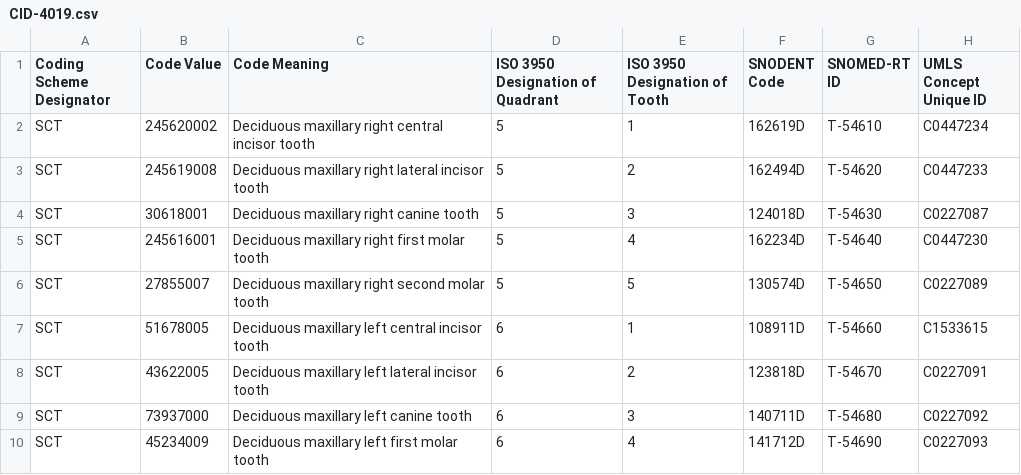
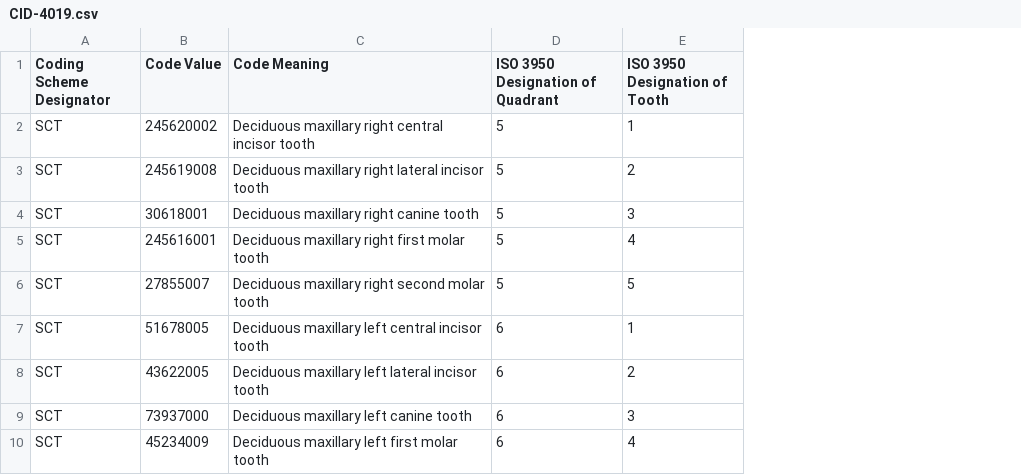
Before and after one commit to open-ortho/dent-oip, a CSV file: source/DICOM/VL_Photographic_Image/General_Image/CID-4019.csv, drawn as a sheet; only a part is shown; the diff names each change by its address in the sheet, - before the commit and + after, or states it on an @@ line.

Commit message:
Remove unused cols from CIDs 4018 4019

```diff
--- a/source/DICOM/VL_Photographic_Image/General_Image/CID-4019.csv
+++ b/source/DICOM/VL_Photographic_Image/General_Image/CID-4019.csv
-column F (SNODENT Code), rows 2-10: 162619D | 162494D | 124018D | 162234D | 130574D | 108911D | 123818D | 140711D | 141712D
-column G (SNOMED-RT ID), rows 2-10: T-54610 | T-54620 | T-54630 | T-54640 | T-54650 | T-54660 | T-54670 | T-54680 | T-54690
-column H (UMLS Concept Unique ID), rows 2-10: C0447234 | C0447233 | C0227087 | C0447230 | C0227089 | C1533615 | C0227091 | C0227092 | C0227093
```
